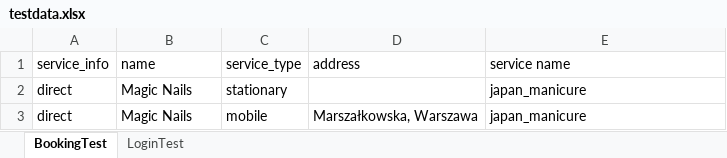
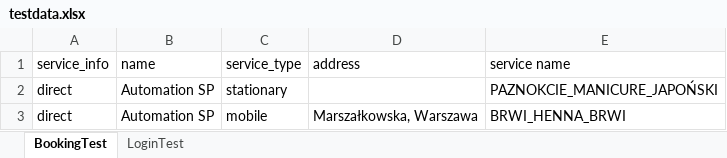
Before and after one commit to Gawerek/MobileTesting, an Excel workbook: Excel/testdata.xlsx, sheet BookingTest, drawn as a sheet; values as stored, in another font and other column widths than the file's, no borders; the diff names each change by its address in the sheet, - before the commit and + after, or states it on an @@ line.

Commit message:
test_book_apointment_without_actions

```diff
--- a/Excel/testdata.xlsx (sheet BookingTest)
+++ b/Excel/testdata.xlsx (sheet BookingTest)
-B2:B3 (name): Magic Nails
+B2:B3 (name): Automation SP
-E2 (service name): japan_manicure
+E2 (service name): PAZNOKCIE_MANICURE_JAPOŃSKI
-E3 (service name): japan_manicure
+E3 (service name): BRWI_HENNA_BRWI
```
Also changed, not shown: 2 other files.
